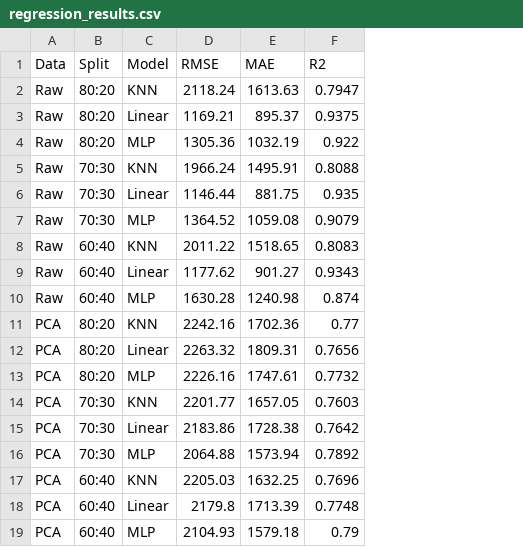
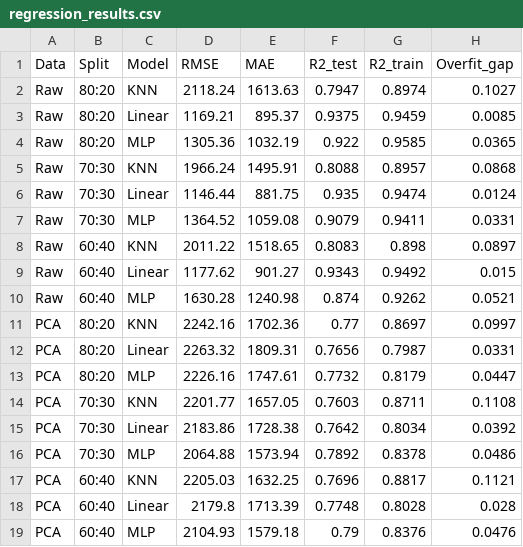
Before and after one commit to wun167/ML_IBM_HR_Analytics, a CSV file: results/regression_results.csv, drawn as a sheet; the diff names each change by its address in the sheet, - before the commit and + after, or states it on an @@ line.

Commit message:
Fix: Update notebook 03 - add overfit analysis, rename R2 to R2_test. Update notebook 05 - add PCA 15 components classification

```diff
--- a/results/regression_results.csv
+++ b/results/regression_results.csv
+column G (R2_train), rows 2-19: 0.8974 | 0.9459 | 0.9585 | 0.8957 | 0.9474 | 0.9411 | 0.898 | 0.9492 | 0.9262 | 0.8697 | 0.7987 | 0.8179 | 0.8711 | 0.8034 | 0.8378 | 0.8817 | 0.8028 | 0.8376
+column H (Overfit_gap), rows 2-19: 0.1027 | 0.0085 | 0.0365 | 0.0868 | 0.0124 | 0.0331 | 0.0897 | 0.015 | 0.0521 | 0.0997 | 0.0331 | 0.0447 | 0.1108 | 0.0392 | 0.0486 | 0.1121 | 0.028 | 0.0476
-F1: R2
+F1: R2_test
```
Also changed, not shown: 5 other files.
